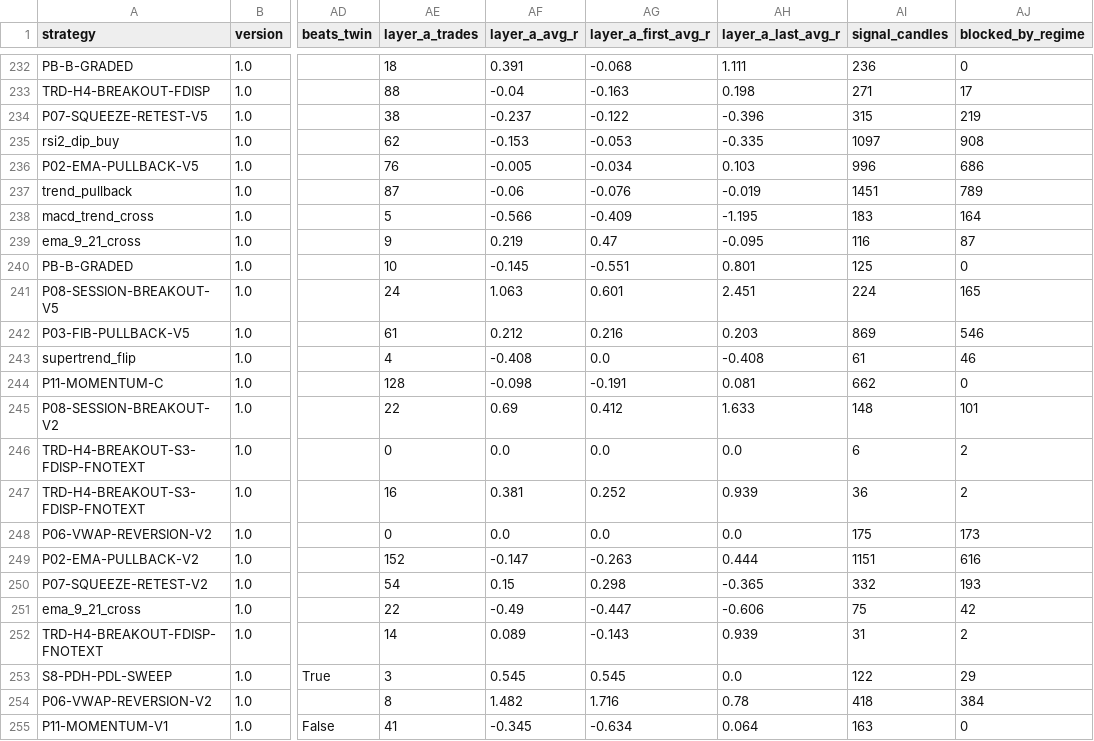
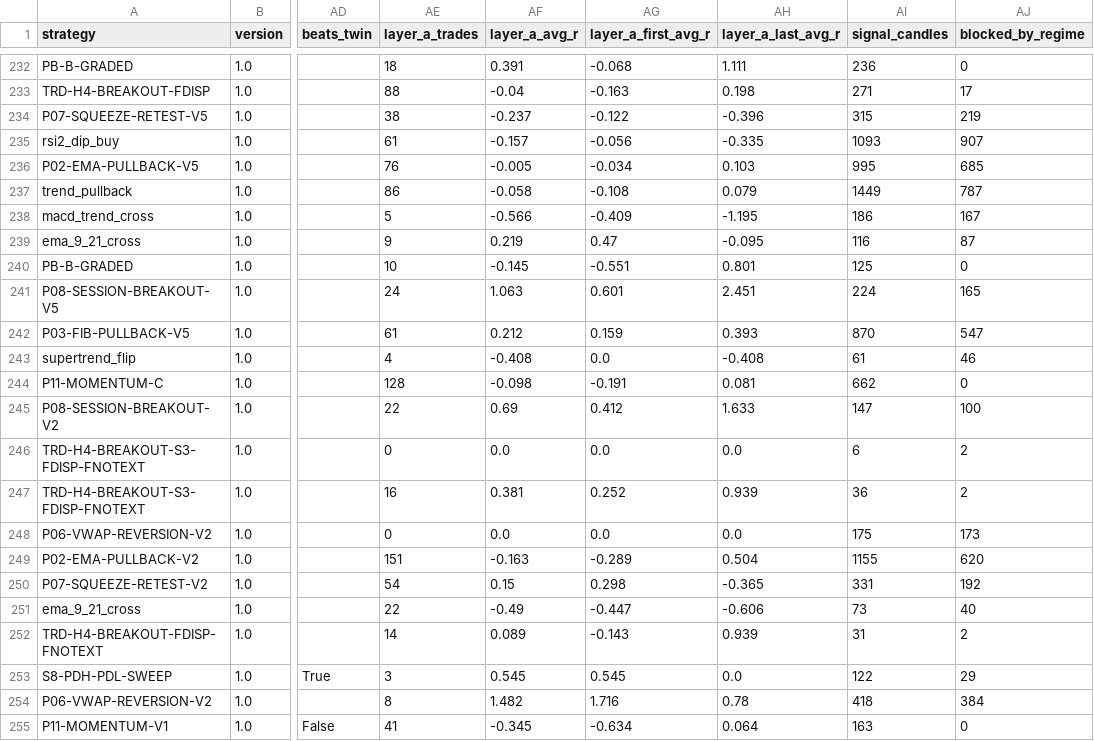
Before and after one commit to mayastraglobal-ui/crypto-signal-agent, a CSV file: reports/strategy_scoreboard.csv, drawn as a sheet; only a part is shown, gaps mark what is left out; the diff covers the shown part only; the diff names each change by its address in the sheet, - before the commit and + after, or states it on an @@ line.

```diff
--- a/reports/strategy_scoreboard.csv
+++ b/reports/strategy_scoreboard.csv
-AE235 (layer_a_trades): 62
+AE235 (layer_a_trades): 61
-AF235 (layer_a_avg_r): -0.153
+AF235 (layer_a_avg_r): -0.157
-AG235 (layer_a_first_avg_r): -0.053
+AG235 (layer_a_first_avg_r): -0.056
-AI235 (signal_candles): 1097
+AI235 (signal_candles): 1093
-AJ235 (blocked_by_regime): 908
+AJ235 (blocked_by_regime): 907
-AI236 (signal_candles): 996
+AI236 (signal_candles): 995
-AJ236 (blocked_by_regime): 686
+AJ236 (blocked_by_regime): 685
-AE237 (layer_a_trades): 87
+AE237 (layer_a_trades): 86
-AF237 (layer_a_avg_r): -0.06
+AF237 (layer_a_avg_r): -0.058
-AG237 (layer_a_first_avg_r): -0.076
+AG237 (layer_a_first_avg_r): -0.108
-AH237 (layer_a_last_avg_r): -0.019
+AH237 (layer_a_last_avg_r): 0.079
-AI237 (signal_candles): 1451
+AI237 (signal_candles): 1449
-AJ237 (blocked_by_regime): 789
+AJ237 (blocked_by_regime): 787
-AI238 (signal_candles): 183
+AI238 (signal_candles): 186
-AJ238 (blocked_by_regime): 164
+AJ238 (blocked_by_regime): 167
-AG242 (layer_a_first_avg_r): 0.216
+AG242 (layer_a_first_avg_r): 0.159
-AH242 (layer_a_last_avg_r): 0.203
+AH242 (layer_a_last_avg_r): 0.393
-AI242 (signal_candles): 869
+AI242 (signal_candles): 870
-AJ242 (blocked_by_regime): 546
+AJ242 (blocked_by_regime): 547
-AI245 (signal_candles): 148
+AI245 (signal_candles): 147
-AJ245 (blocked_by_regime): 101
+AJ245 (blocked_by_regime): 100
-AE249 (layer_a_trades): 152
+AE249 (layer_a_trades): 151
-AF249 (layer_a_avg_r): -0.147
+AF249 (layer_a_avg_r): -0.163
-AG249 (layer_a_first_avg_r): -0.263
+AG249 (layer_a_first_avg_r): -0.289
-AH249 (layer_a_last_avg_r): 0.444
+AH249 (layer_a_last_avg_r): 0.504
-AI249 (signal_candles): 1151
+AI249 (signal_candles): 1155
-AJ249 (blocked_by_regime): 616
+AJ249 (blocked_by_regime): 620
-AI250 (signal_candles): 332
+AI250 (signal_candles): 331
-AJ250 (blocked_by_regime): 193
+AJ250 (blocked_by_regime): 192
-AI251 (signal_candles): 75
+AI251 (signal_candles): 73
-AJ251 (blocked_by_regime): 42
+AJ251 (blocked_by_regime): 40
```
Also changed, not shown: 118 edited cells elsewhere in this file, 20 other files.
